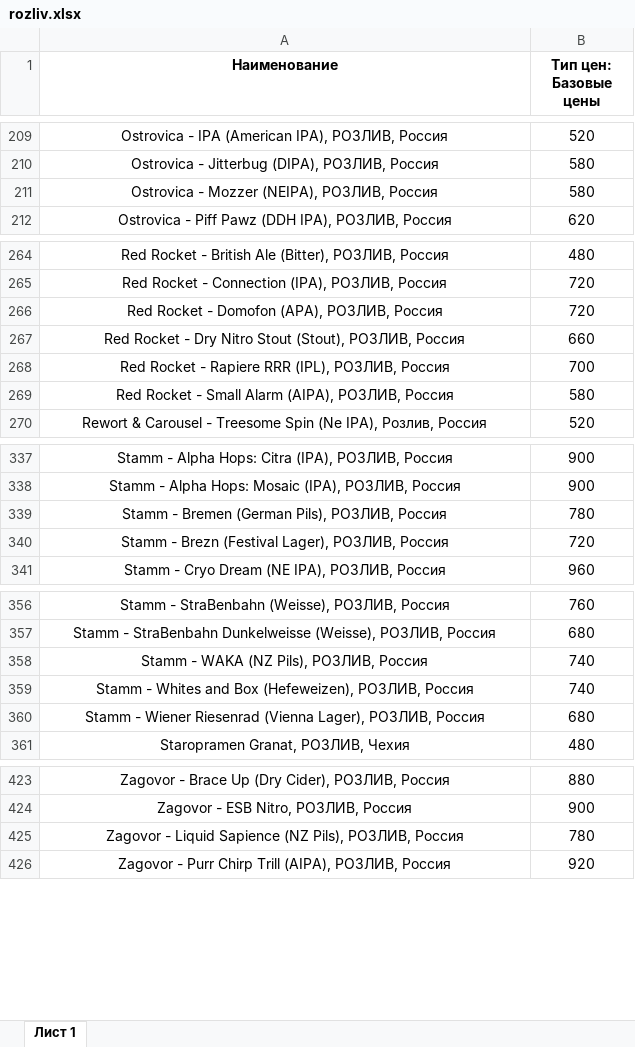
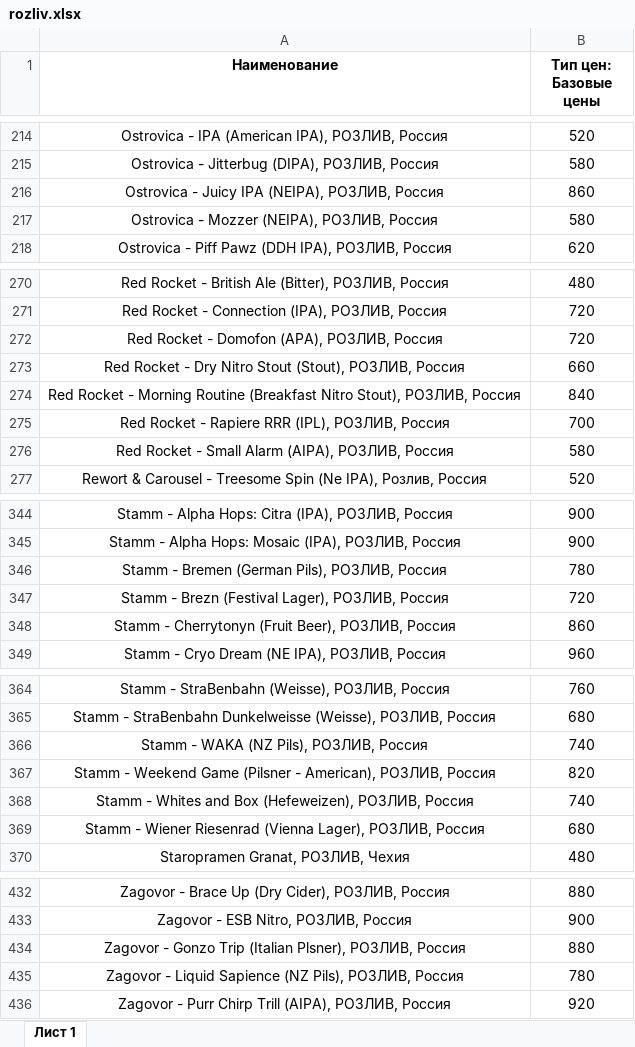
Before and after one commit to Saturnych/ohmybeer.ru, an Excel workbook: src/data/rozliv.xlsx, sheet Лист 1, drawn as a sheet; only a part is shown, gaps mark what is left out; values as stored, in another font and other column widths than the file's, no borders; the diff covers the shown part only; the diff names each change by its address in the sheet, - before the commit and + after, or states it on an @@ line.

```diff
--- a/src/data/rozliv.xlsx (sheet Лист 1)
+++ b/src/data/rozliv.xlsx (sheet Лист 1)
+row 216: Ostrovica - Juicy IPA (NEIPA), РОЗЛИВ, Россия | 860
+row 274: Red Rocket - Morning Routine (Breakfast Nitro Stout), РОЗЛИВ, Россия | 840
+row 348: Stamm - Cherrytonyn (Fruit Beer), РОЗЛИВ, Россия | 860
+row 367: Stamm - Weekend Game (Pilsner - American), РОЗЛИВ, Россия | 820
+row 434: Zagovor - Gonzo Trip (Italian Plsner), РОЗЛИВ, Россия | 880
```
Also changed, not shown: 12 added rows, 1 removed row and 4 edited cells elsewhere in this sheet, 4 other files.
